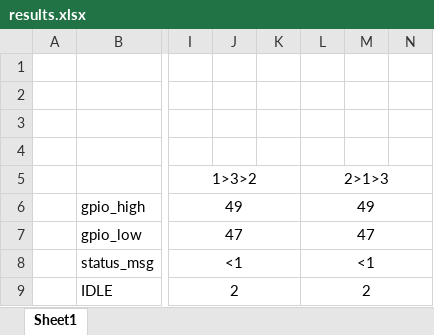
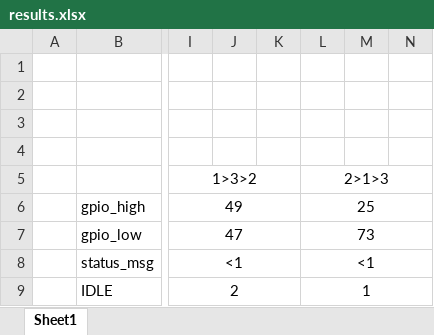
Before and after one commit to JaredstudenT/Lab2_816026883, an Excel workbook: results/results.xlsx, sheet Sheet1, drawn as a sheet; only a part is shown, gaps mark what is left out; values as stored, in another font and other column widths than the file's, no borders; the diff names each change by its address in the sheet, - before the commit and + after, or states it on an @@ line.

```diff
--- a/results/results.xlsx (sheet Sheet1)
+++ b/results/results.xlsx (sheet Sheet1)
-L6 (2>1>3): 49
+L6 (2>1>3): 25
-L7 (2>1>3): 47
+L7 (2>1>3): 73
-L9 (2>1>3): 2
+L9 (2>1>3): 1
```
Also changed, not shown: 2 other files.
